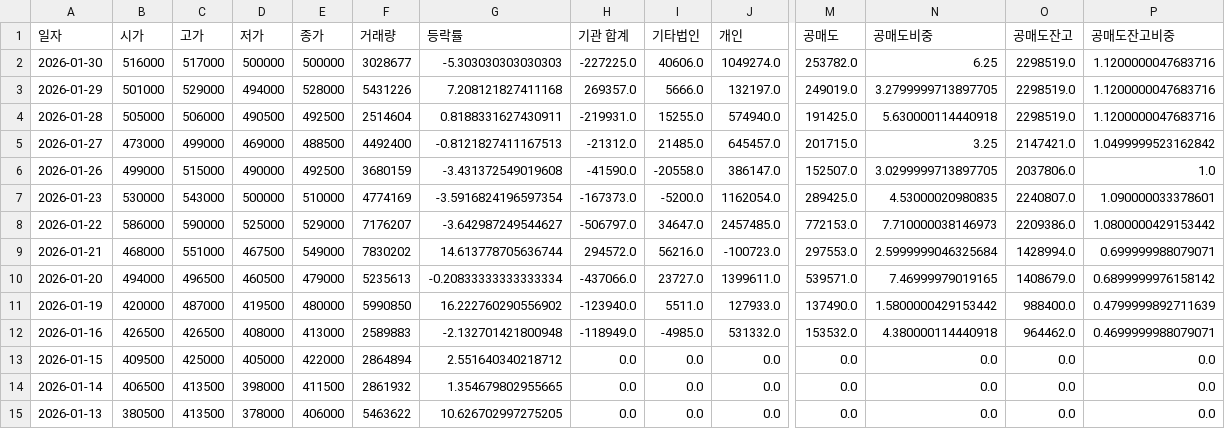
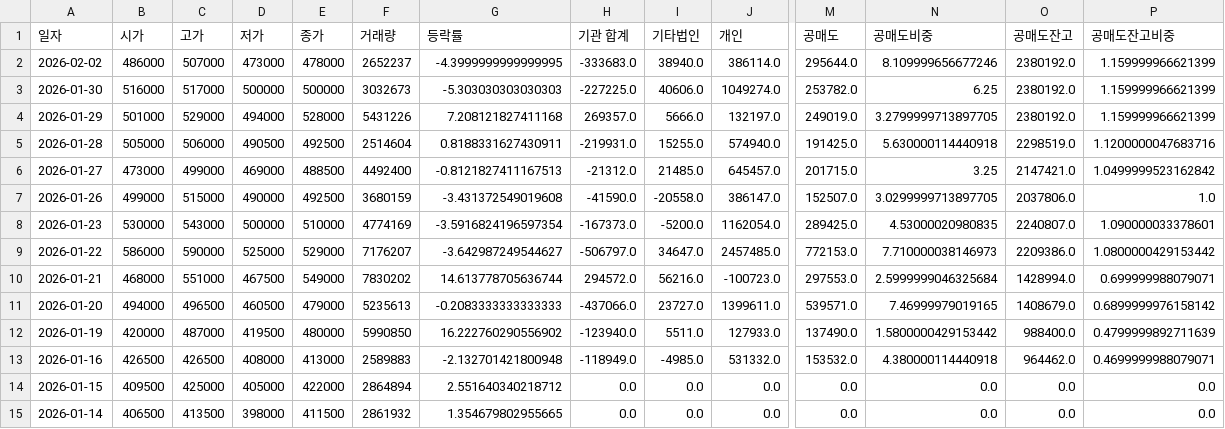
Before and after one commit to ccyun95/Automobile_robot_work, a CSV file: data/Hyundi_005380_stock_data.csv, drawn as a sheet; only a part is shown, gaps mark what is left out; the shorter side is filled out with more unchanged rows; addresses are those after the commit; rows hold the shown columns only; the diff names each change by its address in the sheet, - before the commit and + after, or states it on an @@ line.

```diff
--- a/data/Hyundi_005380_stock_data.csv
+++ b/data/Hyundi_005380_stock_data.csv
+row 2: 2026-02-02 | 486000 | 507000 | 473000 | 478000 | 2652237 | -4.3999999999999995 | -333683.0 | 38940.0 | 386114.0 | 295644.0 | 8.109999656677246 | 2380192.0 | 1.159999966621399
-F3 (거래량): 3028677
+F3 (거래량): 3032673
-O3:O4 (공매도잔고): 2298519.0
+O3:O4 (공매도잔고): 2380192.0
-P3:P4 (공매도잔고비중): 1.1200000047683716
+P3:P4 (공매도잔고비중): 1.159999966621399
-G11 (등락률): -0.20833333333333334
+G11 (등락률): -0.2083333333333333
```
Also changed, not shown: data/Hyundai_Mobis_012330_stock_data.csv, data/Hyundai_Rotem_064350_stock_data.csv, 12 other files.
